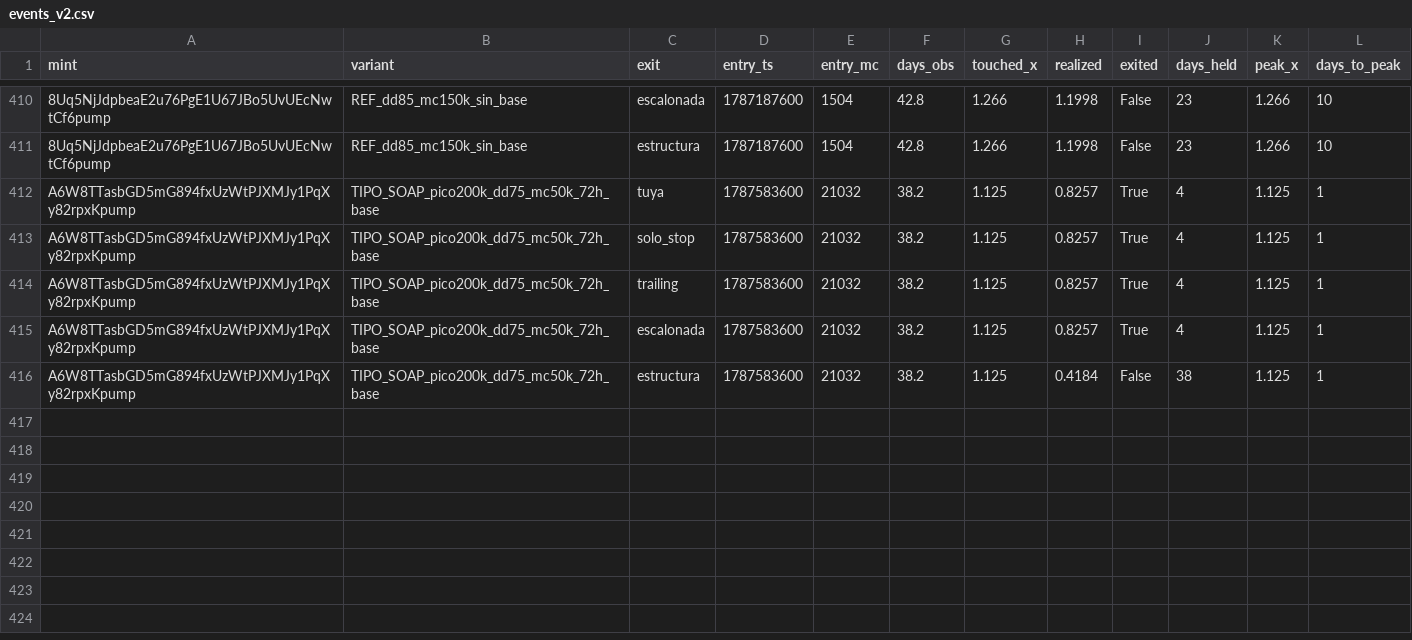
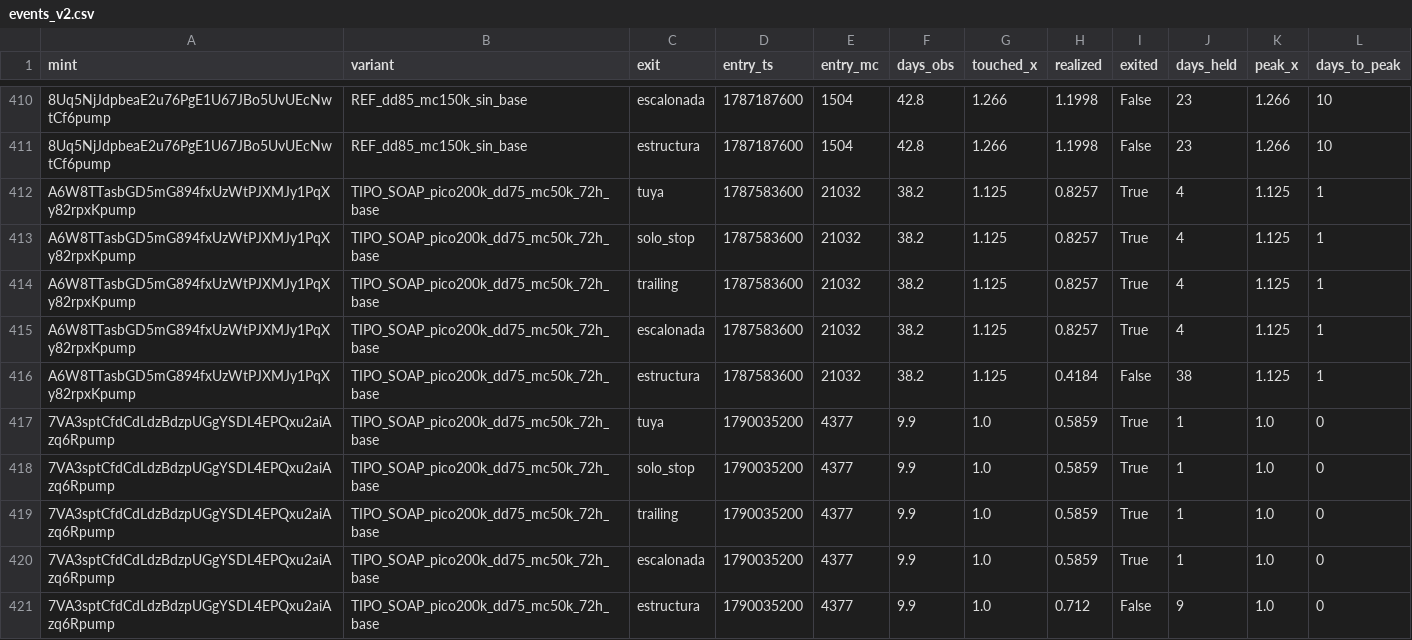
Before and after one commit to safekwaya28-hash/moonshot-radar, a CSV file: study/events_v2.csv, drawn as a sheet; only a part is shown, gaps mark what is left out; the diff names each change by its address in the sheet, - before the commit and + after, or states it on an @@ line.

```diff
--- a/study/events_v2.csv
+++ b/study/events_v2.csv
+row 417: 7VA3sptCfdCdLdzBdzpUGgYSDL4EPQxu2aiAzq6Rpump | TIPO_SOAP_pico200k_dd75_mc50k_72h_base | tuya | 1790035200 | 4377 | 9.9 | 1.0 | 0.5859 | True | 1 | 1.0 | 0
+row 418: 7VA3sptCfdCdLdzBdzpUGgYSDL4EPQxu2aiAzq6Rpump | TIPO_SOAP_pico200k_dd75_mc50k_72h_base | solo_stop | 1790035200 | 4377 | 9.9 | 1.0 | 0.5859 | True | 1 | 1.0 | 0
+row 419: 7VA3sptCfdCdLdzBdzpUGgYSDL4EPQxu2aiAzq6Rpump | TIPO_SOAP_pico200k_dd75_mc50k_72h_base | trailing | 1790035200 | 4377 | 9.9 | 1.0 | 0.5859 | True | 1 | 1.0 | 0
+row 420: 7VA3sptCfdCdLdzBdzpUGgYSDL4EPQxu2aiAzq6Rpump | TIPO_SOAP_pico200k_dd75_mc50k_72h_base | escalonada | 1790035200 | 4377 | 9.9 | 1.0 | 0.5859 | True | 1 | 1.0 | 0
+row 421: 7VA3sptCfdCdLdzBdzpUGgYSDL4EPQxu2aiAzq6Rpump | TIPO_SOAP_pico200k_dd75_mc50k_72h_base | estructura | 1790035200 | 4377 | 9.9 | 1.0 | 0.712 | False | 9 | 1.0 | 0
```
Also changed, not shown: 4 other files.
